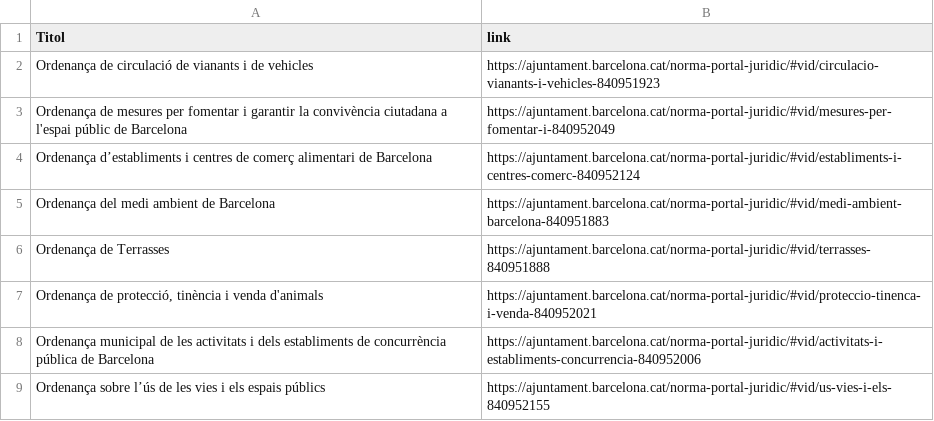
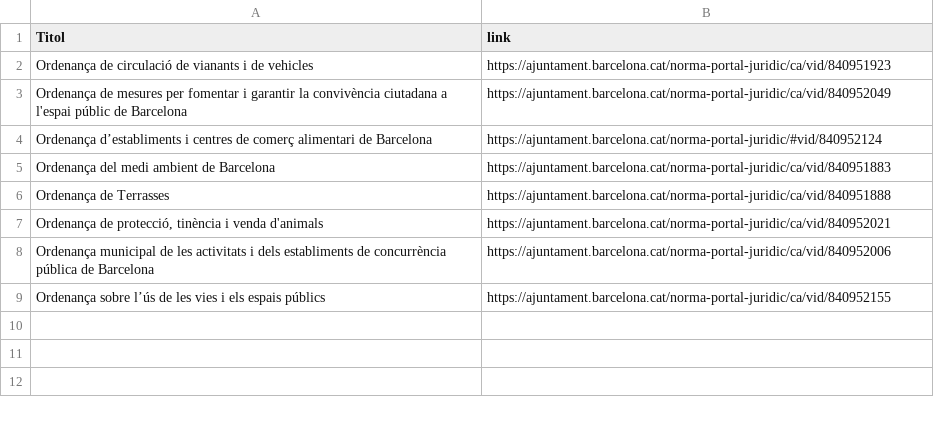
Before and after one commit to zaulin/GUB, a CSV file: normativa/ordenances/enlaces.csv, drawn as a sheet.

Commit message:
Add files via upload

```diff
--- a/normativa/ordenances/enlaces.csv
+++ b/normativa/ordenances/enlaces.csv
@@ -1,9 +1,9 @@
 Titol;link
-Ordenança de circulació de vianants i de vehicles;https://ajuntament.barcelona.cat/norma-portal-juridic/#vid/circulacio-vianants-i-vehicles-840951923
-Ordenança de mesures per fomentar i garantir la convivència ciutadana a l'espai públic de Barcelona;https://ajuntament.barcelona.cat/norma-portal-juridic/#vid/mesures-per-fomentar-i-840952049
-Ordenança d’establiments i centres de comerç alimentari de Barcelona;https://ajuntament.barcelona.cat/norma-portal-juridic/#vid/establiments-i-centres-comerc-840952124
-Ordenança del medi ambient de Barcelona;https://ajuntament.barcelona.cat/norma-portal-juridic/#vid/medi-ambient-barcelona-840951883
-Ordenança de Terrasses;https://ajuntament.barcelona.cat/norma-portal-juridic/#vid/terrasses-840951888
-Ordenança de protecció, tinència i venda d'animals;https://ajuntament.barcelona.cat/norma-portal-juridic/#vid/proteccio-tinenca-i-venda-840952021
-Ordenança municipal de les activitats i dels establiments de concurrència pública de Barcelona ;https://ajuntament.barcelona.cat/norma-portal-juridic/#vid/activitats-i-establiments-concurrencia-840952006
-Ordenança sobre l’ús de les vies i els espais públics;https://ajuntament.barcelona.cat/norma-portal-juridic/#vid/us-vies-i-els-840952155
+Ordenança de circulació de vianants i de vehicles;https://ajuntament.barcelona.cat/norma-portal-juridic/ca/vid/840951923
+Ordenança de mesures per fomentar i garantir la convivència ciutadana a l'espai públic de Barcelona;https://ajuntament.barcelona.cat/norma-portal-juridic/ca/vid/840952049
+Ordenança d’establiments i centres de comerç alimentari de Barcelona;https://ajuntament.barcelona.cat/norma-portal-juridic/#vid/840952124
+Ordenança del medi ambient de Barcelona;https://ajuntament.barcelona.cat/norma-portal-juridic/ca/vid/840951883
+Ordenança de Terrasses;https://ajuntament.barcelona.cat/norma-portal-juridic/ca/vid/840951888
+Ordenança de protecció, tinència i venda d'animals;https://ajuntament.barcelona.cat/norma-portal-juridic/ca/vid/840952021
+Ordenança municipal de les activitats i dels establiments de concurrència pública de Barcelona ;https://ajuntament.barcelona.cat/norma-portal-juridic/ca/vid/840952006
+Ordenança sobre l’ús de les vies i els espais públics;https://ajuntament.barcelona.cat/norma-portal-juridic/ca/vid/840952155
```
